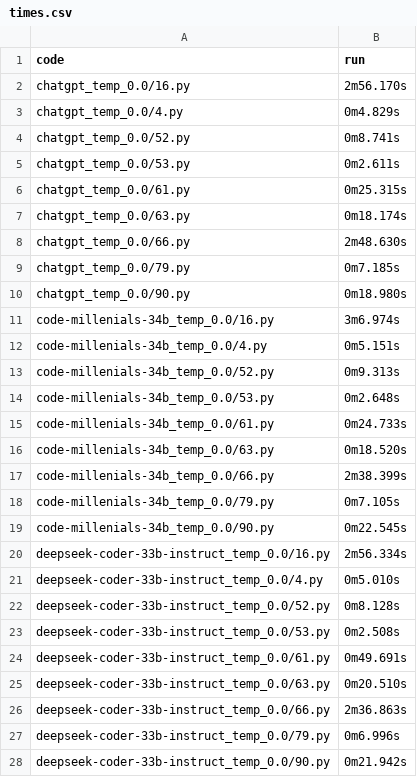
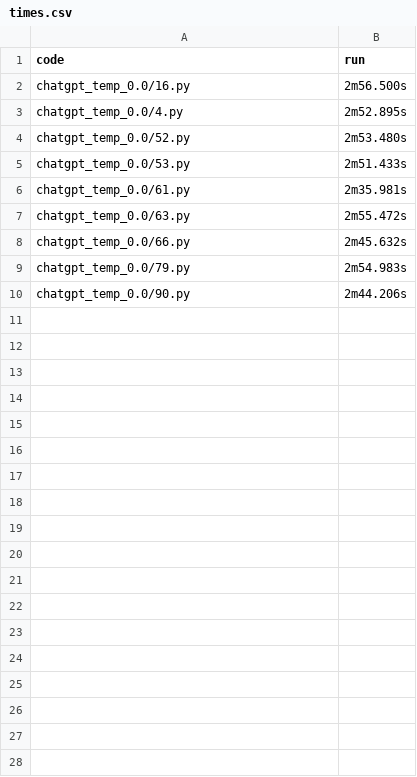
Before and after one commit to Raiduy/evoeval-solution-generator, a CSV file: rpi/code/times.csv, drawn as a sheet; only a part is shown; the diff covers the shown part only.

Commit message:
chatgpt_temp_0.0 sanity runs done

```diff
--- a/rpi/code/times.csv
+++ b/rpi/code/times.csv
@@ -1,28 +1,10 @@
 code, run
-chatgpt_temp_0.0/16.py, 2m56.170s
-chatgpt_temp_0.0/4.py, 0m4.829s
-chatgpt_temp_0.0/52.py, 0m8.741s
-chatgpt_temp_0.0/53.py, 0m2.611s
-chatgpt_temp_0.0/61.py, 0m25.315s
-chatgpt_temp_0.0/63.py, 0m18.174s
-chatgpt_temp_0.0/66.py, 2m48.630s
-chatgpt_temp_0.0/79.py, 0m7.185s
-chatgpt_temp_0.0/90.py, 0m18.980s
-code-millenials-34b_temp_0.0/16.py, 3m6.974s
-code-millenials-34b_temp_0.0/4.py, 0m5.151s
-code-millenials-34b_temp_0.0/52.py, 0m9.313s
-code-millenials-34b_temp_0.0/53.py, 0m2.648s
-code-millenials-34b_temp_0.0/61.py, 0m24.733s
-code-millenials-34b_temp_0.0/63.py, 0m18.520s
-code-millenials-34b_temp_0.0/66.py, 2m38.399s
-code-millenials-34b_temp_0.0/79.py, 0m7.105s
-code-millenials-34b_temp_0.0/90.py, 0m22.545s
-deepseek-coder-33b-instruct_temp_0.0/16.py, 2m56.334s
-deepseek-coder-33b-instruct_temp_0.0/4.py, 0m5.010s
-deepseek-coder-33b-instruct_temp_0.0/52.py, 0m8.128s
-deepseek-coder-33b-instruct_temp_0.0/53.py, 0m2.508s
-deepseek-coder-33b-instruct_temp_0.0/61.py, 0m49.691s
-deepseek-coder-33b-instruct_temp_0.0/63.py, 0m20.510s
-deepseek-coder-33b-instruct_temp_0.0/66.py, 2m36.863s
-deepseek-coder-33b-instruct_temp_0.0/79.py, 0m6.996s
-deepseek-coder-33b-instruct_temp_0.0/90.py, 0m21.942s
+chatgpt_temp_0.0/16.py, 2m56.500s
+chatgpt_temp_0.0/4.py, 2m52.895s
+chatgpt_temp_0.0/52.py, 2m53.480s
+chatgpt_temp_0.0/53.py, 2m51.433s
+chatgpt_temp_0.0/61.py, 2m35.981s
+chatgpt_temp_0.0/63.py, 2m55.472s
+chatgpt_temp_0.0/66.py, 2m45.632s
+chatgpt_temp_0.0/79.py, 2m54.983s
+chatgpt_temp_0.0/90.py, 2m44.206s
```
Also changed, not shown: 24 removed rows elsewhere in this file, 48 other files.
